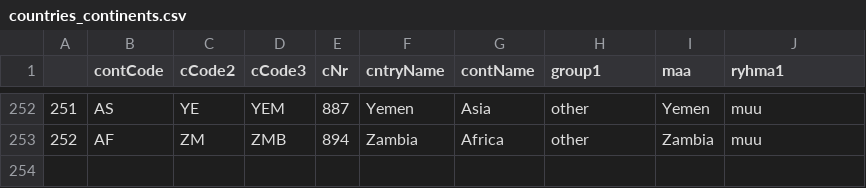
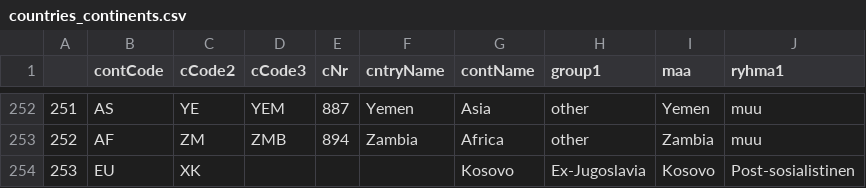
Before and after one commit to muuankarski/data, a CSV file: world/countries_continents.csv, drawn as a sheet; only a part is shown, gaps mark what is left out; the diff names each change by its address in the sheet, - before the commit and + after, or states it on an @@ line.

Commit message:
Kosovo added

```diff
--- a/world/countries_continents.csv
+++ b/world/countries_continents.csv
+row 254: 253 | EU | XK |  |  |  | Kosovo | Ex-Jugoslavia | Kosovo | Post-sosialistinen
```
